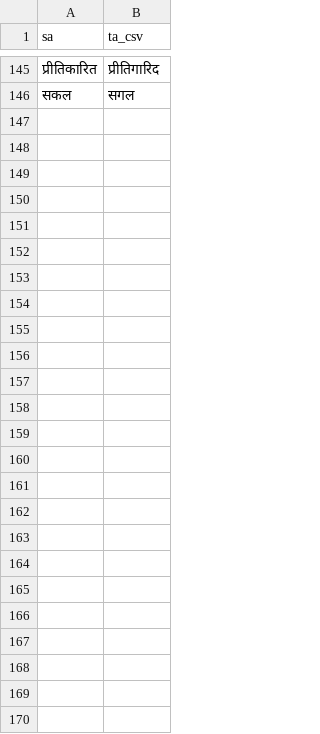
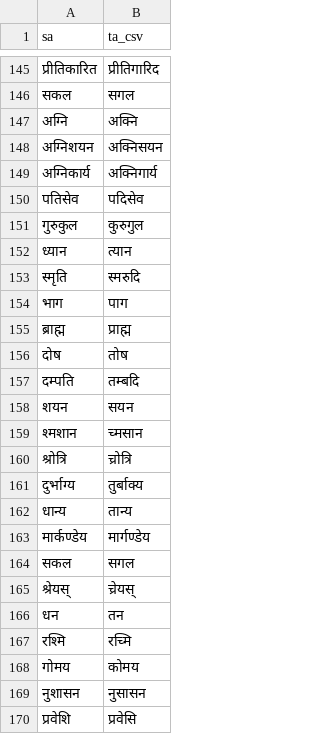
Before and after one commit to indic-transliteration/common_maps, a TSV file: ta_sa/manual.tsv, drawn as a sheet; only a part is shown, gaps mark what is left out.

Commit message:
CU

```diff
--- a/ta_sa/manual.tsv
+++ b/ta_sa/manual.tsv
@@ -146 +146,25 @@ sa	ta_csv
 सकल	सगल
+अग्नि	अक्नि
+अग्निशयन	अक्निसयन
+अग्निकार्य	अक्निगार्य
+पतिसेव	पदिसेव
+गुरुकुल	कुरुगुल
+ध्यान	त्यान
+स्मृति 	स्मरुदि
+भाग 	पाग
+ब्राह्म 	प्राह्म
+दोष 	तोष
+दम्पति 	तम्बदि
+शयन 	सयन
+श्मशान 	च्मसान
+श्रोत्रि 	च्रोत्रि
+दुर्भाग्य 	तुर्बाक्य
+धान्य 	तान्य
+मार्कण्डेय 	मार्गण्डेय
+सकल 	सगल
+श्रेयस् 	च्रेयस्
+धन 	तन
+रश्मि 	रच्मि
+गोमय 	कोमय
+नुशासन 	नुसासन
+प्रवेशि 	प्रवेसि
```
